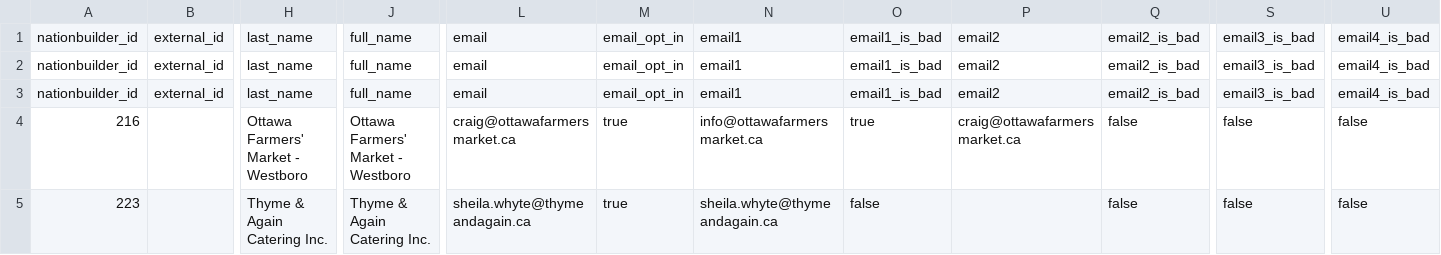
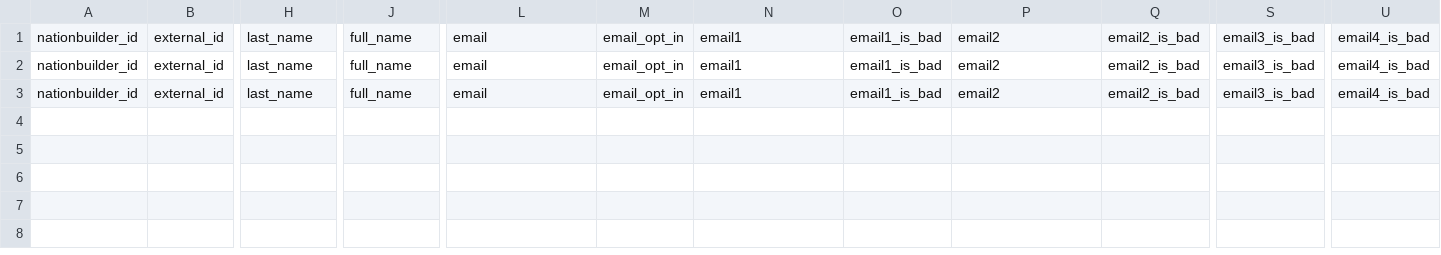
Before and after one commit to mikalai-ramashka/nbconverter, a CSV file: example.csv, drawn as a sheet; only a part is shown, gaps mark what is left out; rows hold the shown columns only; the diff names each change by its address in the sheet, - before the commit and + after, or states it on an @@ line.

Commit message:
Update example

```diff
--- a/example.csv
+++ b/example.csv
-row 4: 216 |  | Ottawa Farmers' Market - Westboro | Ottawa Farmers' Market - Westboro | craig@ottawafarmersmarket.ca | true | info@ottawafarmersmarket.ca | true | craig@ottawafarmersmarket.ca | false | false | false
-row 5: 223 |  | Thyme & Again Catering Inc. | Thyme & Again Catering Inc. | sheila.whyte@thymeandagain.ca | true | sheila.whyte@thymeandagain.ca | false |  | false | false | false
```
